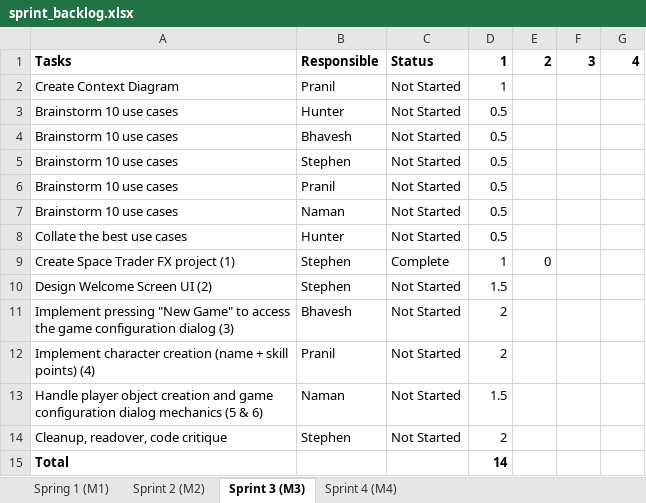
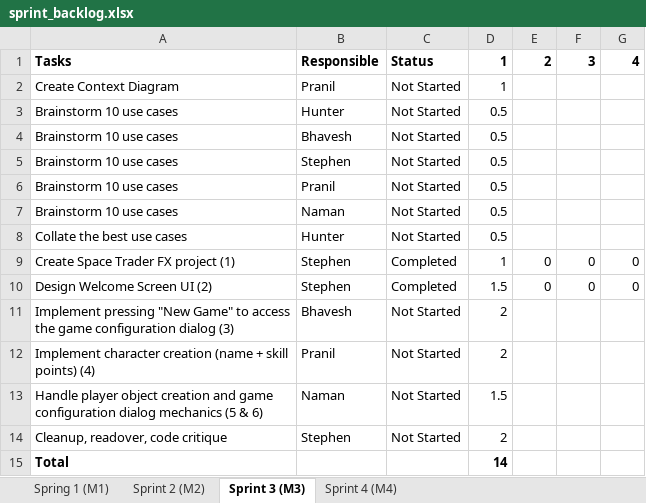
Before and after one commit to hrosenblume/SpaceTraders2340, an Excel workbook: admin/sprint_backlog.xlsx, sheet Sprint 3 (M3), drawn as a sheet; values as stored, in another font and other column widths than the file's, no borders; the diff names each change by its address in the sheet, - before the commit and + after, or states it on an @@ line.

Commit message:
Updated sprint backlog.

```diff
--- a/admin/sprint_backlog.xlsx (sheet Sprint 3 (M3))
+++ b/admin/sprint_backlog.xlsx (sheet Sprint 3 (M3))
-C9: Complete
+C9: Completed
-F9:F10: (empty)
+F9:F10: 0
-G9:G10: (empty)
+G9:G10: 0
-C10: Not Started
+C10: Completed
-E10: (empty)
+E10: 0
```
